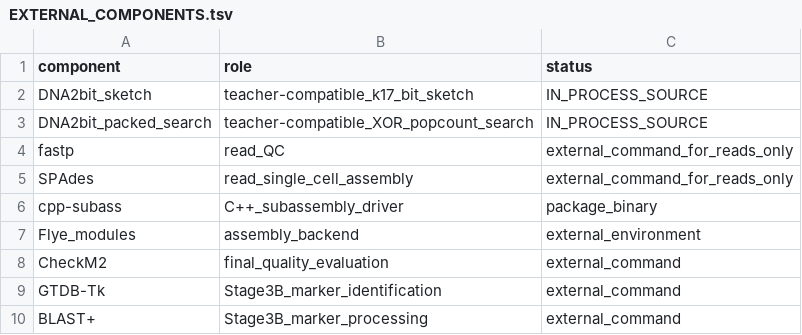
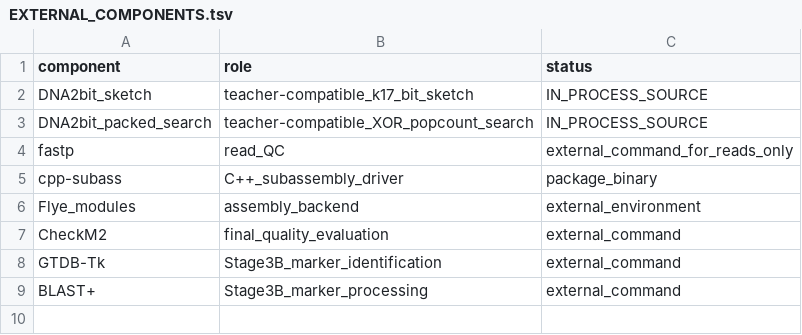
Before and after one commit to fuyucheng514-tech/cellbit, a TSV file: EXTERNAL_COMPONENTS.tsv, drawn as a sheet; the diff names each change by its address in the sheet, - before the commit and + after, or states it on an @@ line.

Commit message:
refactor: remove SPAdes from sequential public workflow

```diff
--- a/EXTERNAL_COMPONENTS.tsv
+++ b/EXTERNAL_COMPONENTS.tsv
-row 5: SPAdes | read_single_cell_assembly | external_command_for_reads_only
```
Also changed, not shown: 3 other files.
